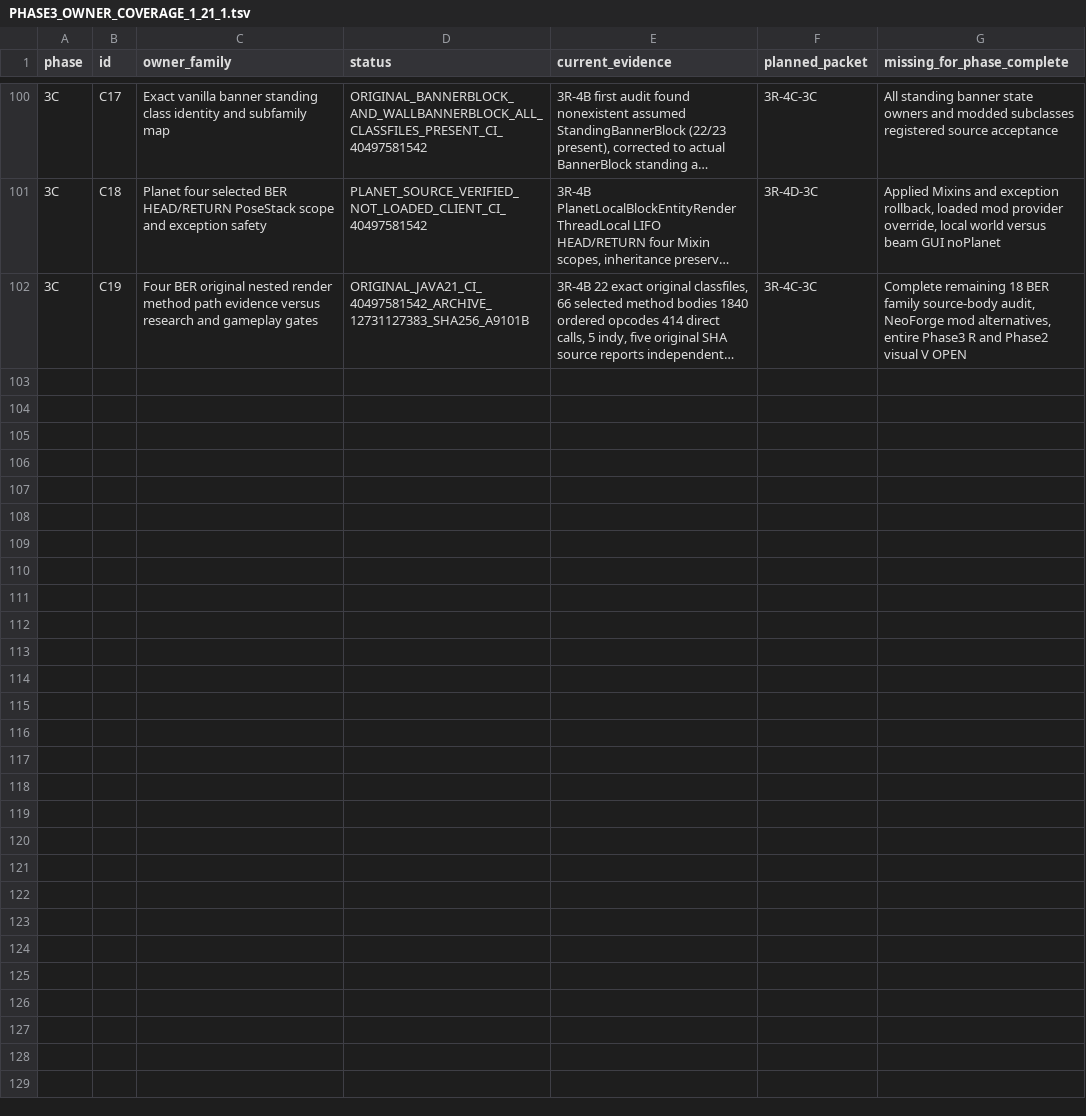
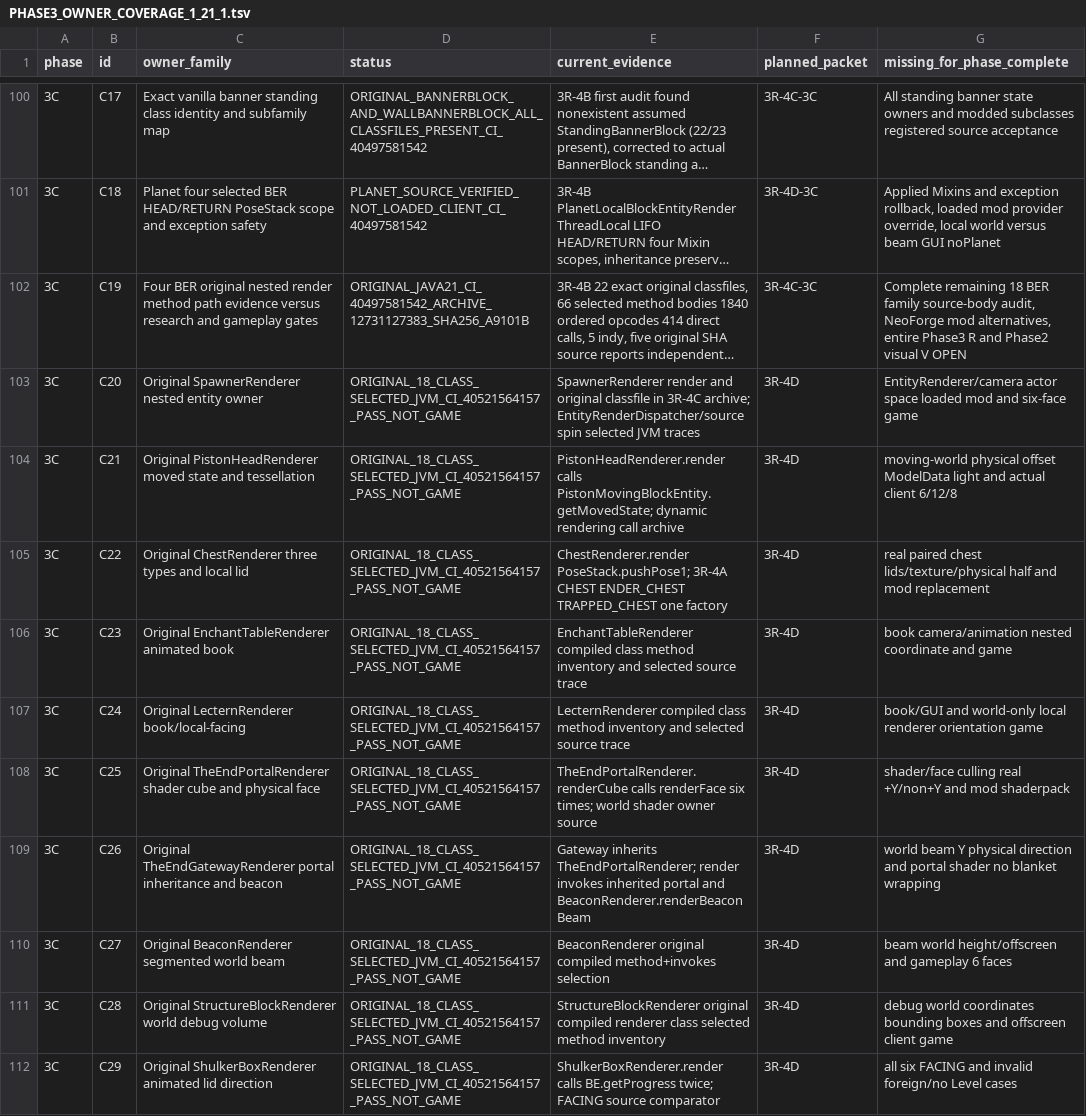
Before and after one commit to Abbygree11/Planetary, a TSV file: docs/research/PHASE3_OWNER_COVERAGE_1_21_1.tsv, drawn as a sheet; only a part is shown, gaps mark what is left out; long unchanged cells end in …; the diff covers the shown part only; the diff names each change by its address in the sheet, - before the commit and + after, or states it on an @@ line.

Commit message:
docs(3R-4C): reconcile 18 remaining original vanilla BER owners and mod/game gaps in Phase3 ledger

```diff
--- a/docs/research/PHASE3_OWNER_COVERAGE_1_21_1.tsv
+++ b/docs/research/PHASE3_OWNER_COVERAGE_1_21_1.tsv
+row 103: 3C | C20 | Original SpawnerRenderer nested entity owner | ORIGINAL_18_CLASS_SELECTED_JVM_CI_40521564157_PASS_NOT_GAME | SpawnerRenderer render and original classfile in 3R-4C archive; EntityRenderDispatcher/source spin selected JVM traces | 3R-4D | EntityRenderer/camera actor space loaded mod and six-face game
+row 104: 3C | C21 | Original PistonHeadRenderer moved state and tessellation | ORIGINAL_18_CLASS_SELECTED_JVM_CI_40521564157_PASS_NOT_GAME | PistonHeadRenderer.render calls PistonMovingBlockEntity.getMovedState; dynamic rendering call archive | 3R-4D | moving-world physical offset ModelData light and actual client 6/12/8
+row 105: 3C | C22 | Original ChestRenderer three types and local lid | ORIGINAL_18_CLASS_SELECTED_JVM_CI_40521564157_PASS_NOT_GAME | ChestRenderer.render PoseStack.pushPose1; 3R-4A CHEST ENDER_CHEST TRAPPED_CHEST one factory | 3R-4D | real paired chest lids/texture/physical half and mod replacement
+row 106: 3C | C23 | Original EnchantTableRenderer animated book | ORIGINAL_18_CLASS_SELECTED_JVM_CI_40521564157_PASS_NOT_GAME | EnchantTableRenderer compiled class method inventory and selected source trace | 3R-4D | book camera/animation nested coordinate and game
+row 107: 3C | C24 | Original LecternRenderer book/local-facing | ORIGINAL_18_CLASS_SELECTED_JVM_CI_40521564157_PASS_NOT_GAME | LecternRenderer compiled class method inventory and selected source trace | 3R-4D | book/GUI and world-only local renderer orientation game
+row 108: 3C | C25 | Original TheEndPortalRenderer shader cube and physical face | ORIGINAL_18_CLASS_SELECTED_JVM_CI_40521564157_PASS_NOT_GAME | TheEndPortalRenderer.renderCube calls renderFace six times; world shader owner source | 3R-4D | shader/face culling real +Y/non+Y and mod shaderpack
+row 109: 3C | C26 | Original TheEndGatewayRenderer portal inheritance and beacon | ORIGINAL_18_CLASS_SELECTED_JVM_CI_40521564157_PASS_NOT_GAME | Gateway inherits TheEndPortalRenderer; render invokes inherited portal and BeaconRenderer.renderBeaconBeam | 3R-4D | world beam Y physical direction and portal shader no blanket wrapping
+row 110: 3C | C27 | Original BeaconRenderer segmented world beam | ORIGINAL_18_CLASS_SELECTED_JVM_CI_40521564157_PASS_NOT_GAME | BeaconRenderer original compiled method+invokes selection | 3R-4D | beam world height/offscreen and gameplay 6 faces
+row 111: 3C | C28 | Original StructureBlockRenderer world debug volume | ORIGINAL_18_CLASS_SELECTED_JVM_CI_40521564157_PASS_NOT_GAME | StructureBlockRenderer original compiled renderer class selected method inventory | 3R-4D | debug world coordinates bounding boxes and offscreen client game
+row 112: 3C | C29 | Original ShulkerBoxRenderer animated lid direction | ORIGINAL_18_CLASS_SELECTED_JVM_CI_40521564157_PASS_NOT_GAME | ShulkerBoxRenderer.render calls BE.getProgress twice; FACING source comparator | 3R-4D | all six FACING and invalid foreign/no Level cases
```
Also changed, not shown: 9 added rows elsewhere in this file.
